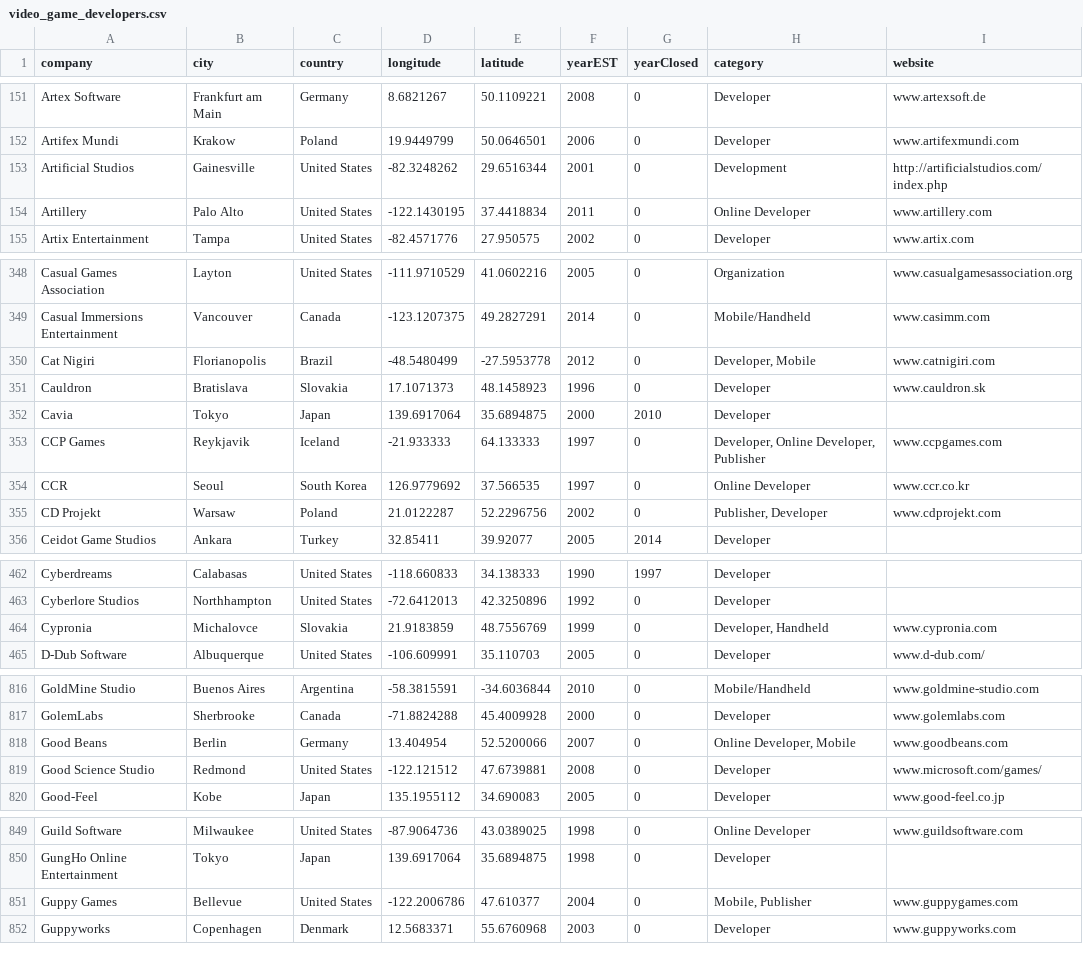
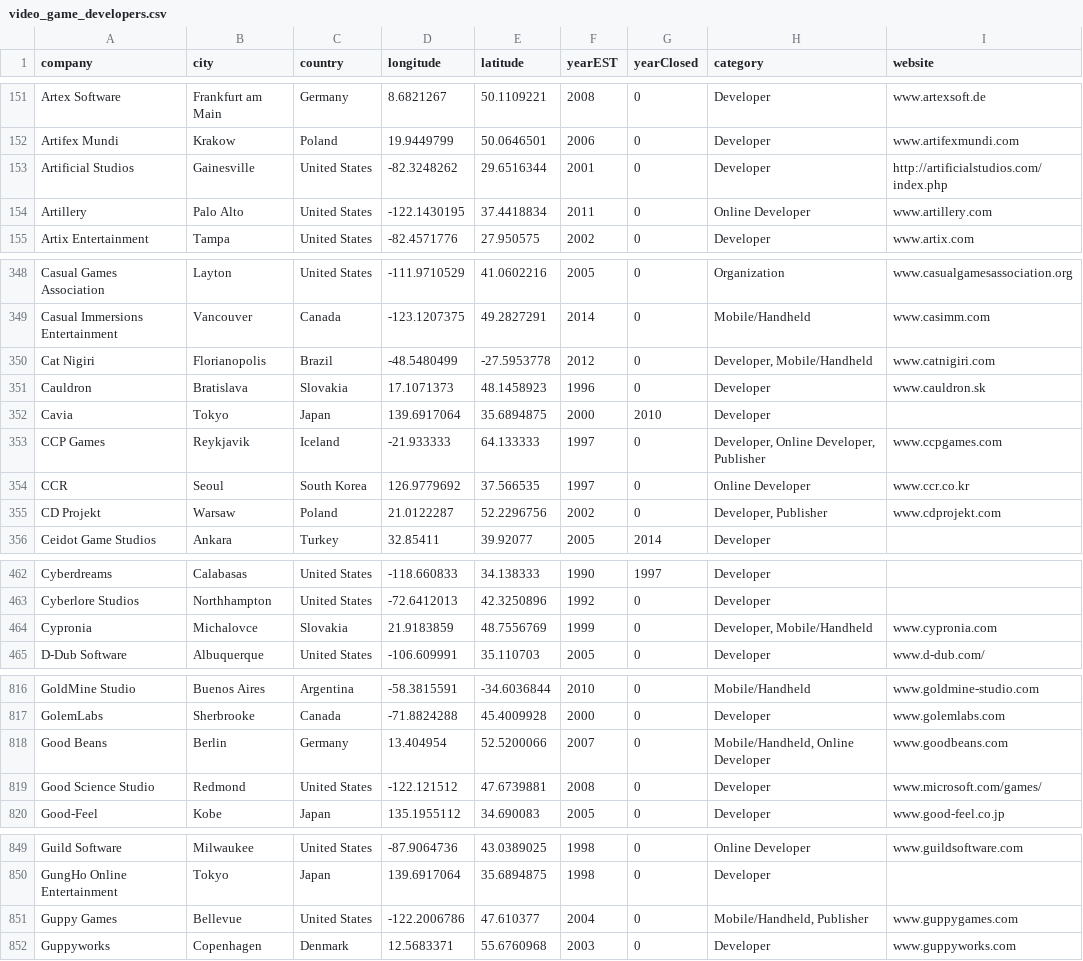
Before and after one commit to Grub0/GameDevTimeline, a CSV file: data/video_game_developers.csv, drawn as a sheet; only a part is shown, gaps mark what is left out; the diff covers the shown part only.

Commit message:
Fixed a couple of categories

```diff
--- a/data/video_game_developers.csv
+++ b/data/video_game_developers.csv
@@ -152,3 +152,3 @@ Artex Software,Frankfurt am Main,Germany,8.6821267,50.1109221,2008,0,Developer,w
 Artifex Mundi,Krakow,Poland,19.9449799,50.0646501,2006,0,Developer,www.artifexmundi.com
-Artificial Studios,Gainesville,United States,-82.3248262,29.6516344,2001,0,Development,http://artificialstudios.com/index.php
+Artificial Studios,Gainesville,United States,-82.3248262,29.6516344,2001,0,Developer,http://artificialstudios.com/index.php
 Artillery,Palo Alto,United States,-122.1430195,37.4418834,2011,0,Online Developer,www.artillery.com
@@ -349,3 +349,3 @@ Casual Games Association,Layton,United States,-111.9710529,41.0602216,2005,0,Org
 Casual Immersions Entertainment,Vancouver,Canada,-123.1207375,49.2827291,2014,0,Mobile/Handheld,www.casimm.com
-Cat Nigiri,Florianopolis,Brazil,-48.5480499,-27.5953778,2012,0,"Developer, Mobile ",www.catnigiri.com
+Cat Nigiri,Florianopolis,Brazil,-48.5480499,-27.5953778,2012,0,"Developer, Mobile/Handheld",www.catnigiri.com
 Cauldron,Bratislava,Slovakia,17.1071373,48.1458923,1996,0,Developer,www.cauldron.sk
@@ -354,3 +354,3 @@ CCP Games,Reykjavik,Iceland,-21.933333,64.133333,1997,0,"Developer, Online Devel
 CCR,Seoul,South Korea,126.9779692,37.566535,1997,0,Online Developer,www.ccr.co.kr
-CD Projekt,Warsaw,Poland,21.0122287,52.2296756,2002,0,"Publisher, Developer",www.cdprojekt.com
+CD Projekt,Warsaw,Poland,21.0122287,52.2296756,2002,0,"Developer, Publisher",www.cdprojekt.com
 Ceidot Game Studios,Ankara,Turkey,32.85411,39.92077,2005,2014,Developer,
@@ -463,3 +463,3 @@ Cyberdreams,Calabasas,United States,-118.660833,34.138333,1990,1997,Developer,
 Cyberlore Studios,Northhampton,United States,-72.6412013,42.3250896,1992,0,Developer,
-Cypronia,Michalovce,Slovakia,21.9183859,48.7556769,1999,0,"Developer, Handheld",www.cypronia.com
+Cypronia,Michalovce,Slovakia,21.9183859,48.7556769,1999,0,"Developer, Mobile/Handheld",www.cypronia.com
 D-Dub Software,Albuquerque,United States,-106.609991,35.110703,2005,0,Developer,www.d-dub.com/
@@ -817,3 +817,3 @@ GoldMine Studio,Buenos Aires,Argentina,-58.3815591,-34.6036844,2010,0,Mobile/Han
 GolemLabs,Sherbrooke,Canada,-71.8824288,45.4009928,2000,0,Developer,www.golemlabs.com
-Good Beans,Berlin,Germany,13.404954,52.5200066,2007,0,"Online Developer, Mobile",www.goodbeans.com
+Good Beans,Berlin,Germany,13.404954,52.5200066,2007,0,"Mobile/Handheld, Online Developer",www.goodbeans.com
 Good Science Studio,Redmond,United States,-122.121512,47.6739881,2008,0,Developer,www.microsoft.com/games/
@@ -850,3 +850,3 @@ Guild Software,Milwaukee,United States,-87.9064736,43.0389025,1998,0,Online Deve
 GungHo Online Entertainment,Tokyo,Japan,139.6917064,35.6894875,1998,0,Developer,
-Guppy Games,Bellevue,United States,-122.2006786,47.610377,2004,0,"Mobile, Publisher",www.guppygames.com
+Guppy Games,Bellevue,United States,-122.2006786,47.610377,2004,0,"Mobile/Handheld, Publisher",www.guppygames.com
 Guppyworks,Copenhagen,Denmark,12.5683371,55.6760968,2003,0,Developer,www.guppyworks.com
```
Also changed, not shown: 7 edited cells elsewhere in this file.
